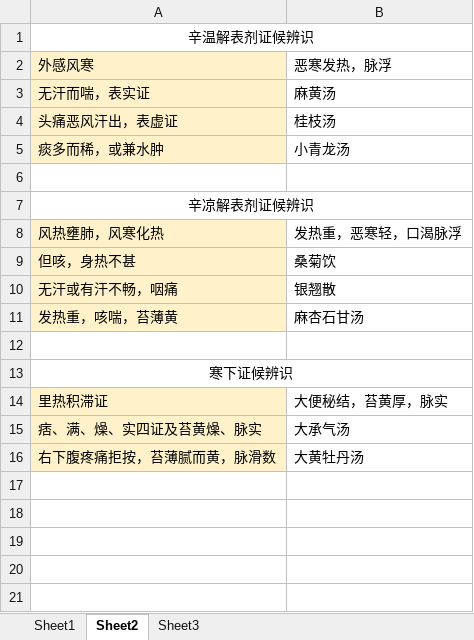
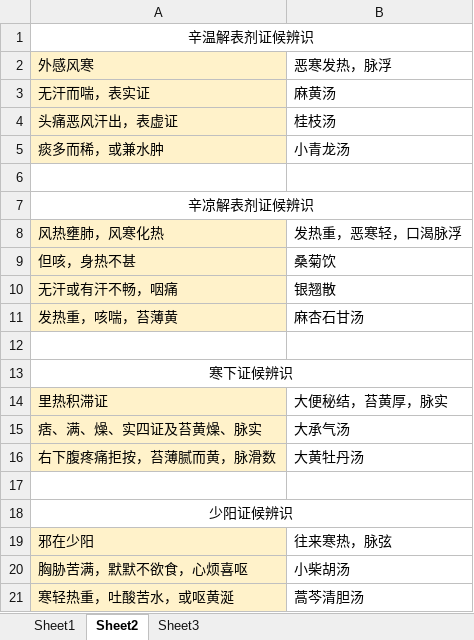
Before and after one commit to mzxjhx/zhongy, an Excel workbook: 内科学笔记/病和方剂汇总.xlsx, sheet Sheet2, drawn as a sheet; values as stored, in another font and other column widths than the file's, no borders; the diff names each change by its address in the sheet, - before the commit and + after, or states it on an @@ line.

```diff
--- a/内科学笔记/病和方剂汇总.xlsx (sheet Sheet2)
+++ b/内科学笔记/病和方剂汇总.xlsx (sheet Sheet2)
+row 17: (empty)
+row 18: 少阳证候辨识
+row 19: 邪在少阳 | 往来寒热，脉弦
+row 20: 胸胁苦满，默默不欲食，心烦喜呕 | 小柴胡汤
+row 21: 寒轻热重，吐酸苦水，或呕黄涎 | 蒿芩清胆汤
```
Also changed, not shown: 1 other file.
